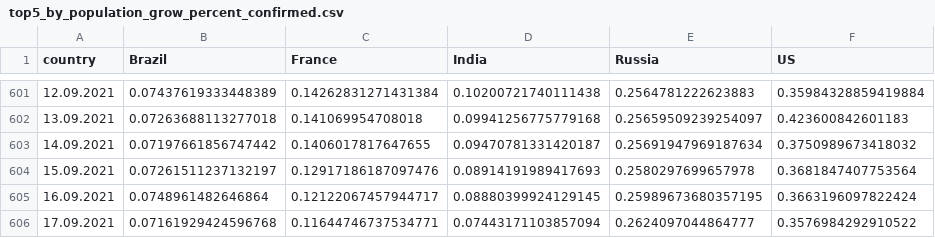
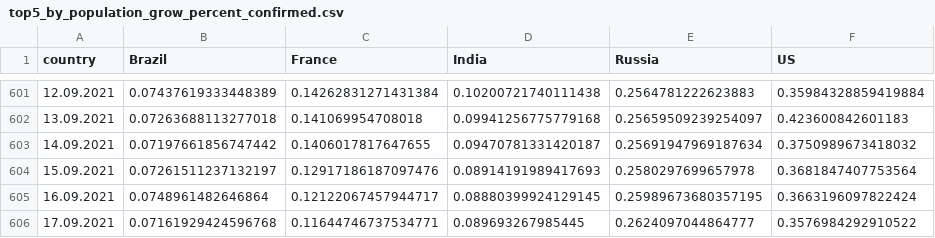
Before and after one commit to ctc/COVID-19-europe, a CSV file: top5_by_population_grow_percent_confirmed.csv, drawn as a sheet; only a part is shown, gaps mark what is left out.

```diff
--- a/top5_by_population_grow_percent_confirmed.csv
+++ b/top5_by_population_grow_percent_confirmed.csv
@@ -605,2 +605,2 @@ country,Brazil,France,India,Russia,US
 16.09.2021,0.0748961482646864,0.12122067457944717,0.08880399924129145,0.25989673680357195,0.3663196097822424
-17.09.2021,0.07161929424596768,0.11644746737534771,0.07443171103857094,0.2624097044864777,0.3576984292910522
+17.09.2021,0.07161929424596768,0.11644746737534771,0.089693267985445,0.2624097044864777,0.3576984292910522
```
Also changed, not shown: top5_by_population_confirmed.csv, top5_by_population_deaths.csv, 5 other files.
